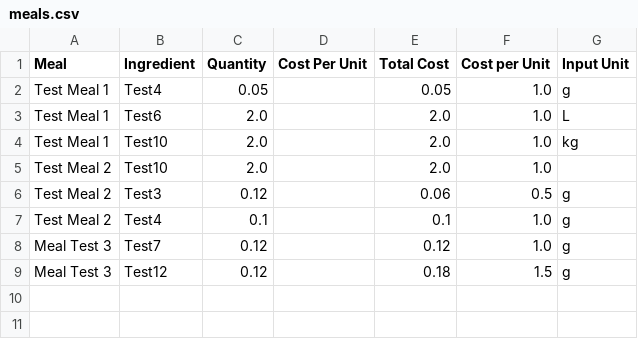
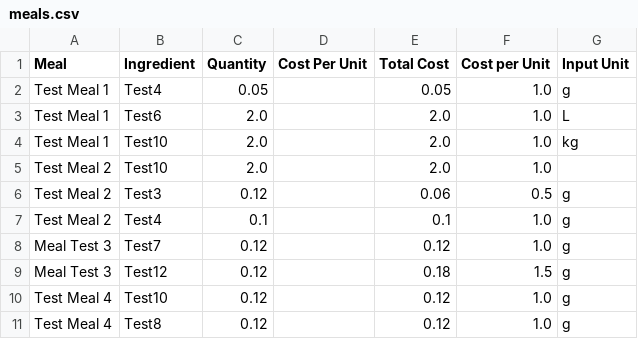
Before and after one commit to LukeCreativeInd/cleaneatscostings, a CSV file: data/meals.csv, drawn as a sheet.

Commit message:
Update meals 2025-08-05T23:40:44.642092Z

```diff
--- a/data/meals.csv
+++ b/data/meals.csv
@@ -9 +9,3 @@ Meal Test 3,Test7,0.12,,0.12,1.0,g
 Meal Test 3,Test12,0.12,,0.18,1.5,g
+Test Meal 4,Test10,0.12,,0.12,1.0,g
+Test Meal 4,Test8,0.12,,0.12,1.0,g
```
